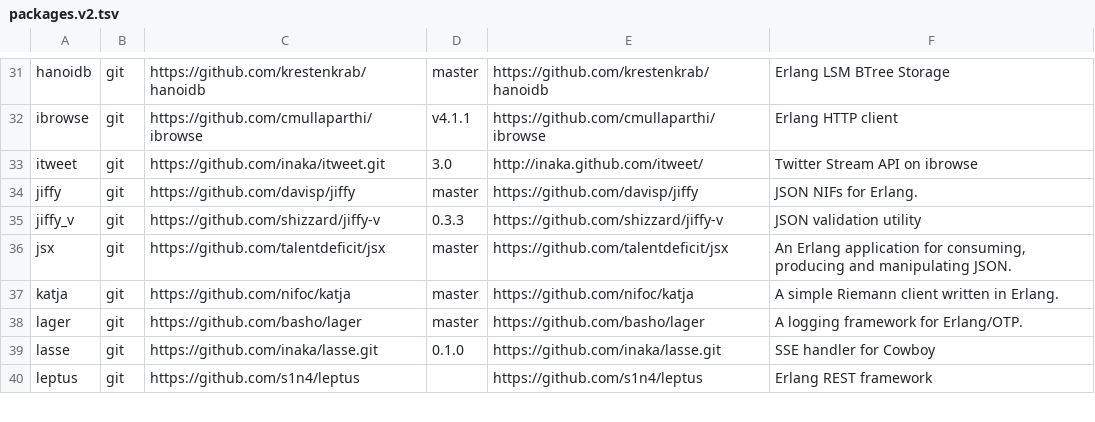
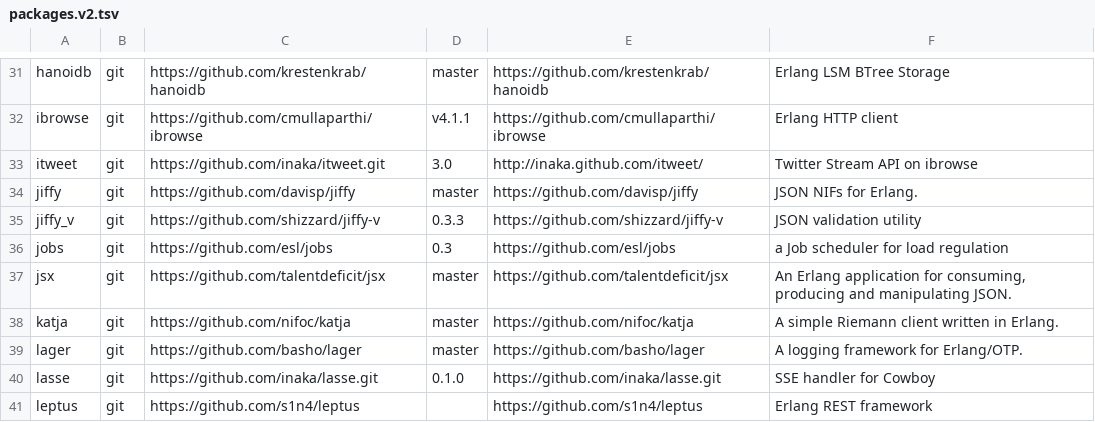
Before and after one commit to ninenines/erlang.mk, a TSV file: packages.v2.tsv, drawn as a sheet; only a part is shown, gaps mark what is left out; the diff names each change by its address in the sheet, - before the commit and + after, or states it on an @@ line.

Commit message:
Add package jobs to the index

```diff
--- a/packages.v2.tsv
+++ b/packages.v2.tsv
+row 36: jobs | git | https://github.com/esl/jobs | 0.3 | https://github.com/esl/jobs | a Job scheduler for load regulation
```
Also changed, not shown: packages.v1.tsv, 1 other file.
